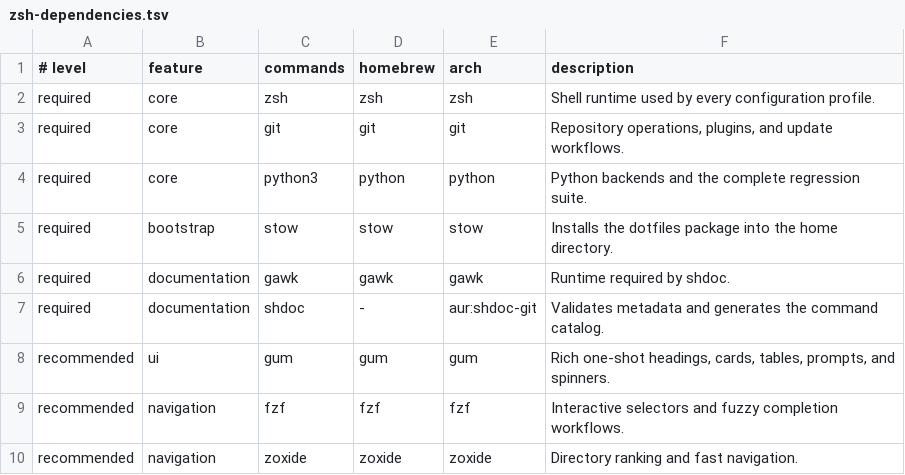
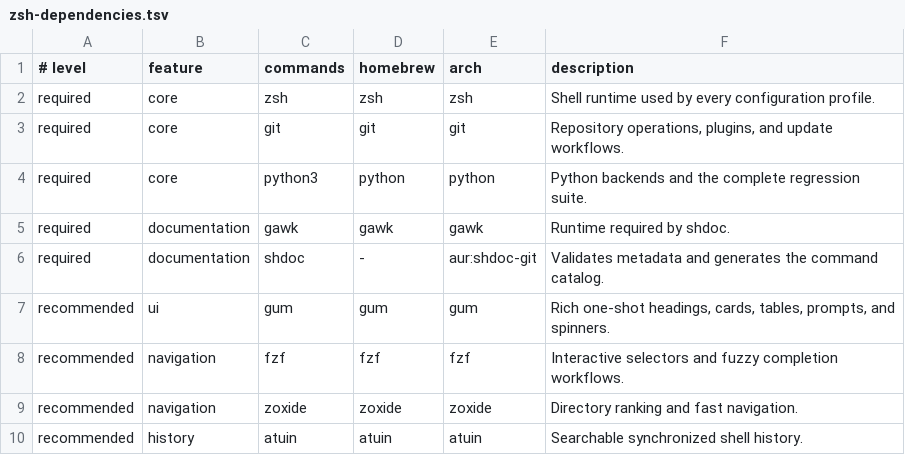
Before and after one commit to XtremeXSPC/Dotfiles, a TSV file: home/zsh/packages/zsh-dependencies.tsv, drawn as a sheet; only a part is shown; the shorter side is filled out with more unchanged rows.

Commit message:
chore(zsh): Remove obsolete Stow dependency.
- Drop Stow from Nix, Homebrew, Arch, and the canonical dependency contract.
- Keep generated manifests aligned with the completed Home Manager migration.

```diff
--- a/home/zsh/packages/zsh-dependencies.tsv
+++ b/home/zsh/packages/zsh-dependencies.tsv
@@ -4,3 +4,2 @@ required	core	git	git	git	Repository operations, plugins, and update workflows.
 required	core	python3	python	python	Python backends and the complete regression suite.
-required	bootstrap	stow	stow	stow	Installs the dotfiles package into the home directory.
 required	documentation	gawk	gawk	gawk	Runtime required by shdoc.
```
Also changed, not shown: 4 other files.
